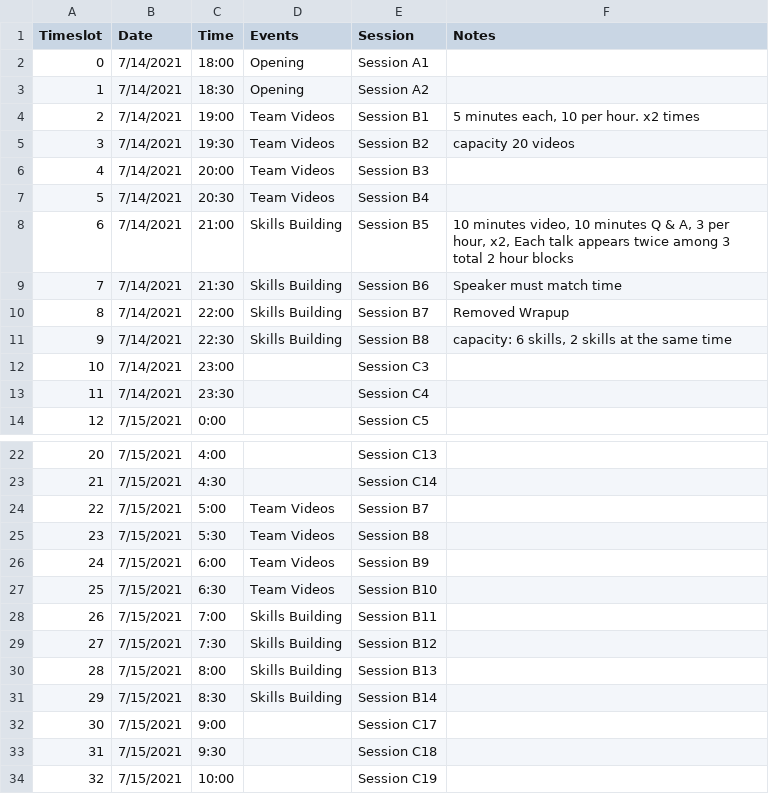
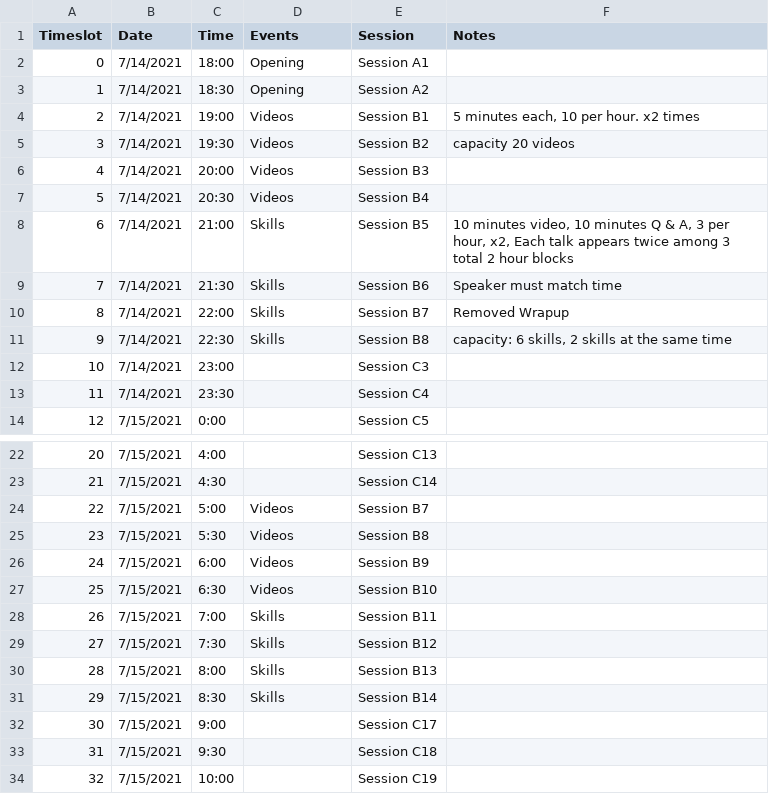
Before and after one commit to necsi/scheduling_assistant, a CSV file: init_schedule.csv, drawn as a sheet; only a part is shown, gaps mark what is left out; the diff covers the shown part only.

```diff
--- a/init_schedule.csv
+++ b/init_schedule.csv
@@ -3,10 +3,10 @@
 1,7/14/2021,18:30,Opening,Session A2,
-2,7/14/2021,19:00,Team Videos,Session B1,"5 minutes each, 10 per hour. x2 times"
-3,7/14/2021,19:30,Team Videos,Session B2,capacity 20 videos
-4,7/14/2021,20:00,Team Videos,Session B3,
-5,7/14/2021,20:30,Team Videos,Session B4,
-6,7/14/2021,21:00,Skills Building,Session B5,"10 minutes video, 10 minutes Q & A, 3 per hour, x2, Each talk appears twice among 3 total 2 hour blocks"
-7,7/14/2021,21:30,Skills Building,Session B6,Speaker must match time
-8,7/14/2021,22:00,Skills Building,Session B7,Removed Wrapup
-9,7/14/2021,22:30,Skills Building,Session B8,"capacity: 6 skills, 2 skills at the same time"
+2,7/14/2021,19:00,Videos,Session B1,"5 minutes each, 10 per hour. x2 times"
+3,7/14/2021,19:30,Videos,Session B2,capacity 20 videos
+4,7/14/2021,20:00,Videos,Session B3,
+5,7/14/2021,20:30,Videos,Session B4,
+6,7/14/2021,21:00,Skills,Session B5,"10 minutes video, 10 minutes Q & A, 3 per hour, x2, Each talk appears twice among 3 total 2 hour blocks"
+7,7/14/2021,21:30,Skills,Session B6,Speaker must match time
+8,7/14/2021,22:00,Skills,Session B7,Removed Wrapup
+9,7/14/2021,22:30,Skills,Session B8,"capacity: 6 skills, 2 skills at the same time"
 10,7/14/2021,23:00,,Session C3,
@@ -23,10 +23,10 @@
 21,7/15/2021,4:30,,Session C14,
-22,7/15/2021,5:00,Team Videos,Session B7,
-23,7/15/2021,5:30,Team Videos,Session B8,
-24,7/15/2021,6:00,Team Videos,Session B9,
-25,7/15/2021,6:30,Team Videos,Session B10,
-26,7/15/2021,7:00,Skills Building,Session B11,
-27,7/15/2021,7:30,Skills Building,Session B12,
-28,7/15/2021,8:00,Skills Building,Session B13,
-29,7/15/2021,8:30,Skills Building,Session B14,
+22,7/15/2021,5:00,Videos,Session B7,
+23,7/15/2021,5:30,Videos,Session B8,
+24,7/15/2021,6:00,Videos,Session B9,
+25,7/15/2021,6:30,Videos,Session B10,
+26,7/15/2021,7:00,Skills,Session B11,
+27,7/15/2021,7:30,Skills,Session B12,
+28,7/15/2021,8:00,Skills,Session B13,
+29,7/15/2021,8:30,Skills,Session B14,
 30,7/15/2021,9:00,,Session C17,
```
Also changed, not shown: 8 edited cells elsewhere in this file, teams.csv, 1 other file.
